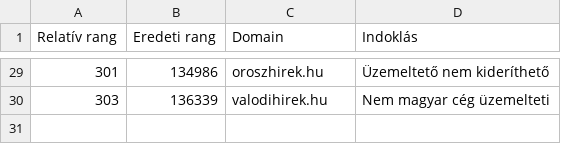
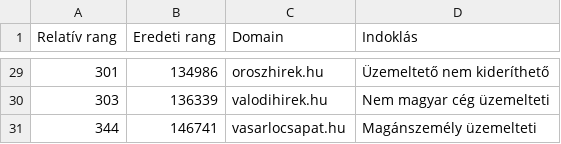
Before and after one commit to pentzzsolt/hungarian-web-accessibility-audit, a CSV file: data/processed/excluded_domains.csv, drawn as a sheet; only a part is shown, gaps mark what is left out; the diff names each change by its address in the sheet, - before the commit and + after, or states it on an @@ line.

Commit message:
chore: collect data and cleanup

```diff
--- a/data/processed/excluded_domains.csv
+++ b/data/processed/excluded_domains.csv
+row 31: 344 | 146741 | vasarlocsapat.hu | Magánszemély üzemelteti
```
Also changed, not shown: 32 other files.
